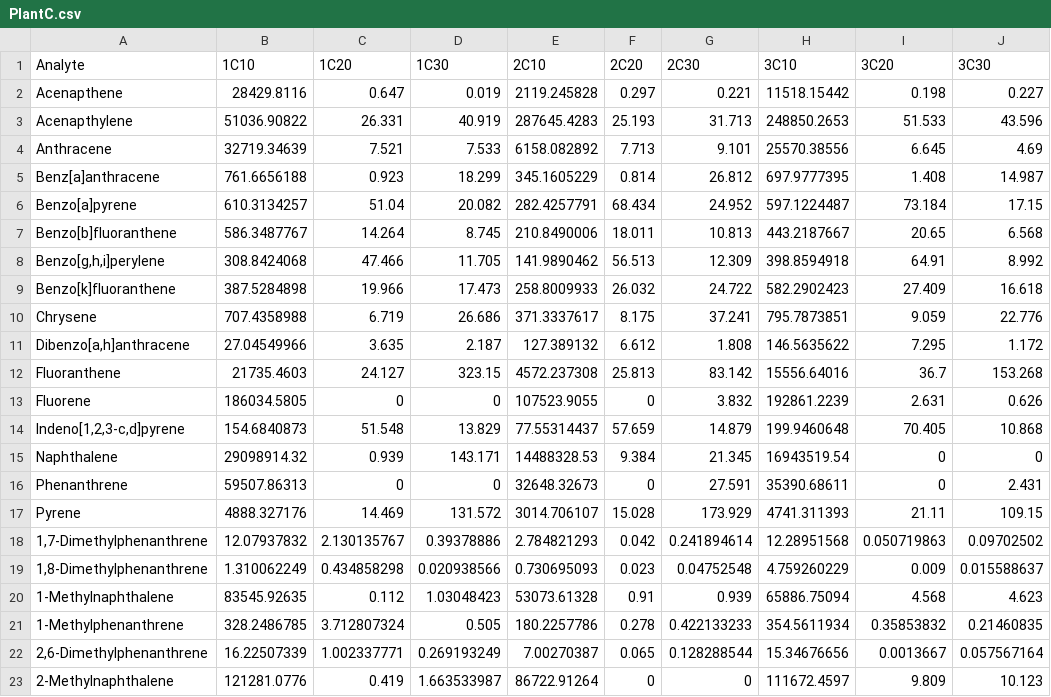
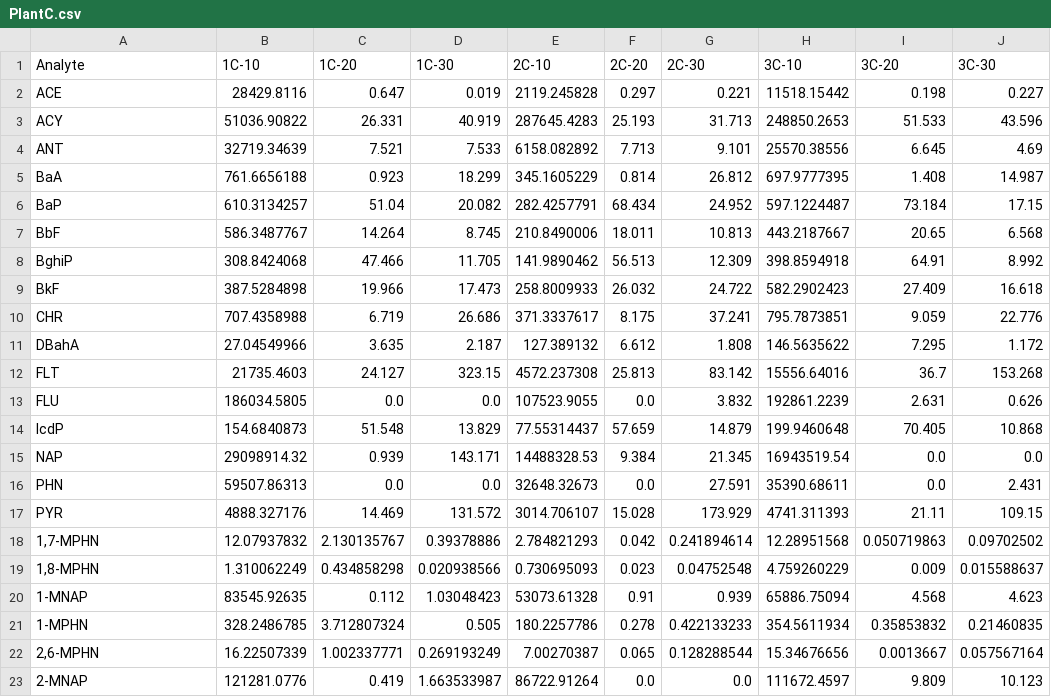
Before and after one commit to Rohit994/WW-data, a CSV file: PlantC.csv, drawn as a sheet; only a part is shown; the diff covers the shown part only.

Commit message:
Changed names to abbreviations

```diff
--- a/PlantC.csv
+++ b/PlantC.csv
@@ -1,23 +1,23 @@
-Analyte,1C10,1C20,1C30,2C10,2C20,2C30,3C10,3C20,3C30
-Acenapthene,28429.8116,0.647,0.019,2119.245828,0.297,0.221,11518.15442,0.198,0.227
-Acenapthylene,51036.90822,26.331,40.919,287645.4283,25.193,31.713,248850.2653,51.533,43.596
-Anthracene,32719.34639,7.521,7.533,6158.082892,7.713,9.101,25570.38556,6.645,4.69
-Benz[a]anthracene,761.6656188,0.923,18.299,345.1605229,0.814,26.812,697.9777395,1.408,14.987
-Benzo[a]pyrene,610.3134257,51.04,20.082,282.4257791,68.434,24.952,597.1224487,73.184,17.15
-Benzo[b]fluoranthene,586.3487767,14.264,8.745,210.8490006,18.011,10.813,443.2187667,20.65,6.568
-"Benzo[g,h,i]perylene",308.8424068,47.466,11.705,141.9890462,56.513,12.309,398.8594918,64.91,8.992
-Benzo[k]fluoranthene,387.5284898,19.966,17.473,258.8009933,26.032,24.722,582.2902423,27.409,16.618
-Chrysene,707.4358988,6.719,26.686,371.3337617,8.175,37.241,795.7873851,9.059,22.776
-"Dibenzo[a,h]anthracene",27.04549966,3.635,2.187,127.389132,6.612,1.808,146.5635622,7.295,1.172
-Fluoranthene,21735.4603,24.127,323.15,4572.237308,25.813,83.142,15556.64016,36.7,153.268
-Fluorene,186034.5805,0,0,107523.9055,0,3.832,192861.2239,2.631,0.626
-"Indeno[1,2,3-c,d]pyrene",154.6840873,51.548,13.829,77.55314437,57.659,14.879,199.9460648,70.405,10.868
-Naphthalene,29098914.32,0.939,143.171,14488328.53,9.384,21.345,16943519.54,0,0
-Phenanthrene,59507.86313,0,0,32648.32673,0,27.591,35390.68611,0,2.431
-Pyrene,4888.327176,14.469,131.572,3014.706107,15.028,173.929,4741.311393,21.11,109.15
-"1,7-Dimethylphenanthrene",12.07937832,2.130135767,0.39378886,2.784821293,0.042,0.241894614,12.28951568,0.050719863,0.09702502
-"1,8-Dimethylphenanthrene",1.310062249,0.434858298,0.020938566,0.730695093,0.023,0.04752548,4.759260229,0.009,0.015588637
-1-Methylnaphthalene,83545.92635,0.112,1.03048423,53073.61328,0.91,0.939,65886.75094,4.568,4.623
-1-Methylphenanthrene,328.2486785,3.712807324,0.505,180.2257786,0.278,0.422133233,354.5611934,0.35853832,0.21460835
-"2,6-Dimethylphenanthrene",16.22507339,1.002337771,0.269193249,7.00270387,0.065,0.128288544,15.34676656,0.0013667,0.057567164
-2-Methylnaphthalene,121281.0776,0.419,1.663533987,86722.91264,0,0,111672.4597,9.809,10.123
+Analyte,1C-10,1C-20,1C-30,2C-10,2C-20,2C-30,3C-10,3C-20,3C-30
+ACE,28429.8116,0.647,0.019,2119.245828,0.297,0.221,11518.15442,0.198,0.227
+ACY,51036.90822,26.331,40.919,287645.4283,25.193,31.713,248850.2653,51.533,43.596
+ANT,32719.34639,7.521,7.533,6158.082892,7.713,9.101,25570.38556,6.645,4.69
+BaA,761.6656188,0.923,18.299,345.1605229,0.814,26.812,697.9777395,1.408,14.987
+BaP,610.3134257,51.04,20.082,282.4257791,68.434,24.952,597.1224487,73.184,17.15
+BbF,586.3487767,14.264,8.745,210.8490006,18.011,10.813,443.2187667,20.65,6.568
+BghiP,308.8424068,47.466,11.705,141.9890462,56.513,12.309,398.8594918,64.91,8.992
+BkF,387.5284898,19.966,17.473,258.8009933,26.032,24.722,582.2902423,27.409,16.618
+CHR,707.4358988,6.719,26.686,371.3337617,8.175,37.241,795.7873851,9.059,22.776
+DBahA,27.04549966,3.635,2.187,127.389132,6.612,1.808,146.5635622,7.295,1.172
+FLT,21735.4603,24.127,323.15,4572.237308,25.813,83.142,15556.64016,36.7,153.268
+FLU,186034.5805,0.0,0.0,107523.9055,0.0,3.832,192861.2239,2.631,0.626
+IcdP,154.6840873,51.548,13.829,77.55314437,57.659,14.879,199.9460648,70.405,10.868
+NAP,29098914.32,0.939,143.171,14488328.53,9.384,21.345,16943519.54,0.0,0.0
+PHN,59507.86313,0.0,0.0,32648.32673,0.0,27.591,35390.68611,0.0,2.431
+PYR,4888.327176,14.469,131.572,3014.706107,15.028,173.929,4741.311393,21.11,109.15
+"1,7-MPHN",12.07937832,2.130135767,0.39378886,2.784821293,0.042,0.241894614,12.28951568,0.050719863,0.09702502
+"1,8-MPHN",1.310062249,0.434858298,0.020938566,0.730695093,0.023,0.04752548,4.759260229,0.009,0.015588637
+1-MNAP,83545.92635,0.112,1.03048423,53073.61328,0.91,0.939,65886.75094,4.568,4.623
+1-MPHN,328.2486785,3.712807324,0.505,180.2257786,0.278,0.422133233,354.5611934,0.35853832,0.21460835
+"2,6-MPHN",16.22507339,1.002337771,0.269193249,7.00270387,0.065,0.128288544,15.34676656,0.0013667,0.057567164
+2-MNAP,121281.0776,0.419,1.663533987,86722.91264,0.0,0.0,111672.4597,9.809,10.123
```
Also changed, not shown: 75 edited cells elsewhere in this file.
